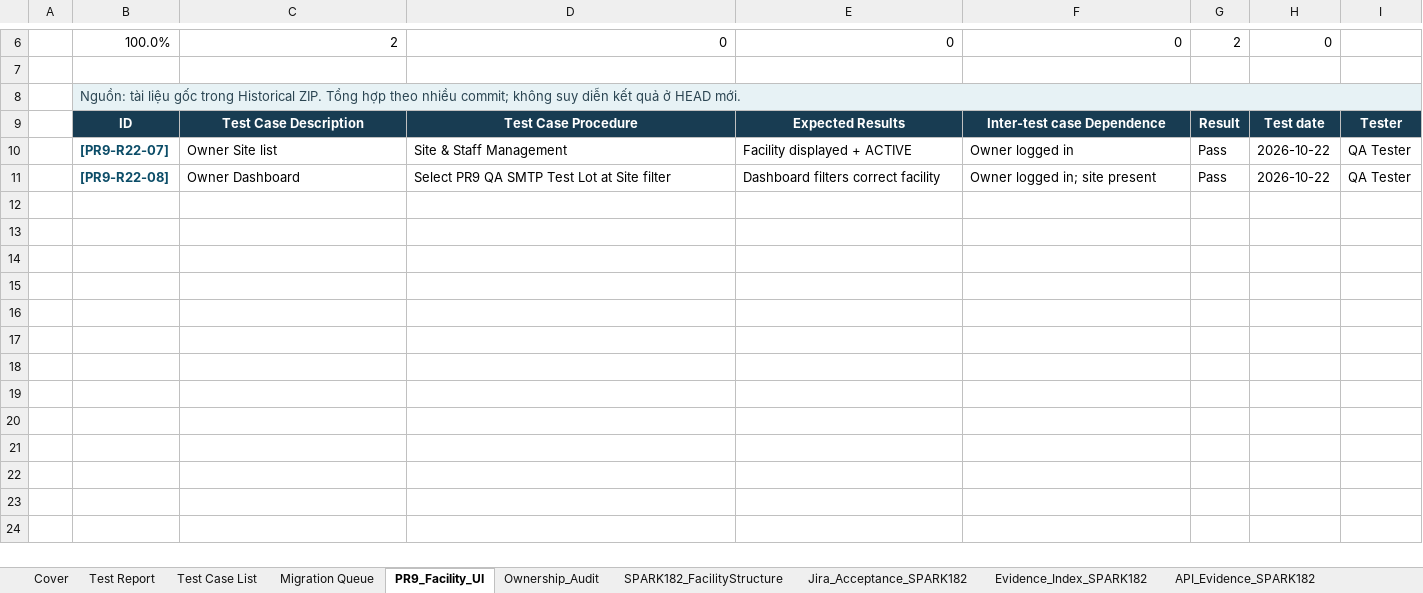
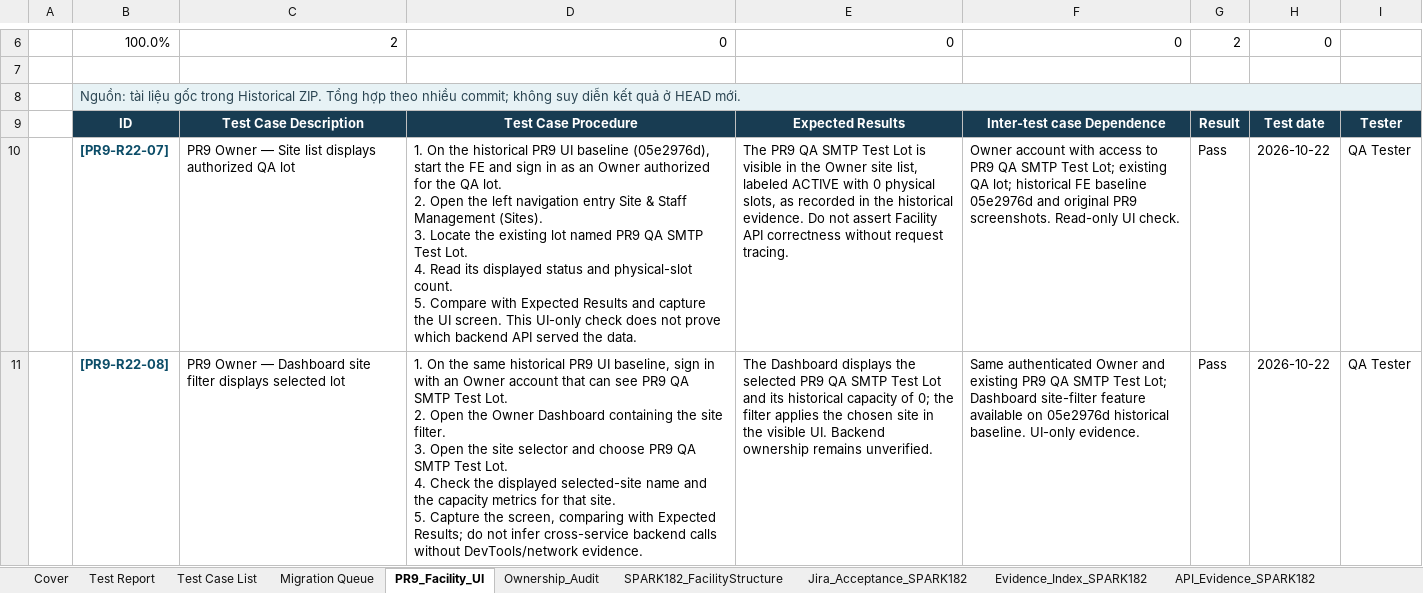
Before and after one commit to Quangthm/Mock-Project-Smart-Parking, an Excel workbook: docs/04-testing/test-cases/SmartParking_Facility_Master_TestCases.xlsx, sheet PR9_Facility_UI, drawn as a sheet; only a part is shown, gaps mark what is left out; values as stored, in another font and other column widths than the file's, no borders; conditional formats not drawn; ↵ is a line break in a cell; the diff names each change by its address in the sheet, - before the commit and + after, or states it on an @@ line.

Commit message:
SPARK-182 docs(qa): clarify reproducible test steps and align Facility Master

```diff
--- a/docs/04-testing/test-cases/SmartParking_Facility_Master_TestCases.xlsx (sheet PR9_Facility_UI)
+++ b/docs/04-testing/test-cases/SmartParking_Facility_Master_TestCases.xlsx (sheet PR9_Facility_UI)
-C10: Owner Site list
+C10: PR9 Owner — Site list displays authorized QA lot
-D10: Site & Staff Management
+D10: 1. On the historical PR9 UI baseline (05e2976d), start the FE and sign in as an Owner authorized for the QA lot. ↵ 2. Open the left navigation entry Site & Staff Management (Sites). ↵ 3. Locate the existing lot named PR9 QA SMTP Test Lot. ↵ 4. Read its displayed status and physical-slot count. ↵ 5. Compare with Expected Results and capture the UI screen. This UI-only check does not prove which backend API served the data.
-E10: Facility displayed + ACTIVE
+E10: The PR9 QA SMTP Test Lot is visible in the Owner site list, labeled ACTIVE with 0 physical slots, as recorded in the historical evidence. Do not assert Facility API correctness without request tracing.
-F10: Owner logged in
+F10: Owner account with access to PR9 QA SMTP Test Lot; existing QA lot; historical FE baseline 05e2976d and original PR9 screenshots. Read-only UI check.
-C11: Owner Dashboard
+C11: PR9 Owner — Dashboard site filter displays selected lot
-D11: Select PR9 QA SMTP Test Lot at Site filter
+D11: 1. On the same historical PR9 UI baseline, sign in with an Owner account that can see PR9 QA SMTP Test Lot. ↵ 2. Open the Owner Dashboard containing the site filter. ↵ 3. Open the site selector and choose PR9 QA SMTP Test Lot. ↵ 4. Check the displayed selected-site name and the capacity metrics for that site. ↵ 5. Capture the screen, comparing with Expected Results; do not infer cross-service backend calls without DevTools/network evidence.
-E11: Dashboard filters correct facility
+E11: The Dashboard displays the selected PR9 QA SMTP Test Lot and its historical capacity of 0; the filter applies the chosen site in the visible UI. Backend ownership remains unverified.
-F11: Owner logged in; site present
+F11: Same authenticated Owner and existing PR9 QA SMTP Test Lot; Dashboard site-filter feature available on 05e2976d historical baseline. UI-only evidence.
```
Also changed, not shown: sheet SPARK182_FacilityStructure, sheet Test Report, sheet Cover, sheet Test Case List, sheet API_Evidence_SPARK182.
